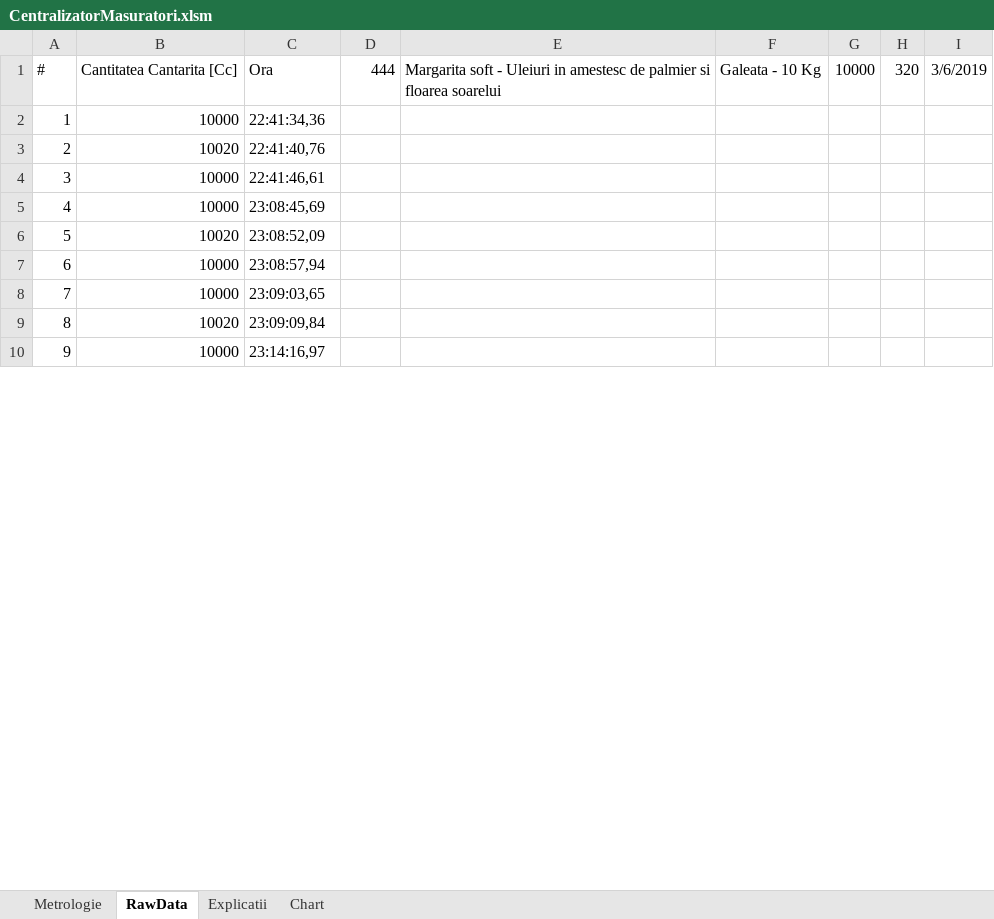
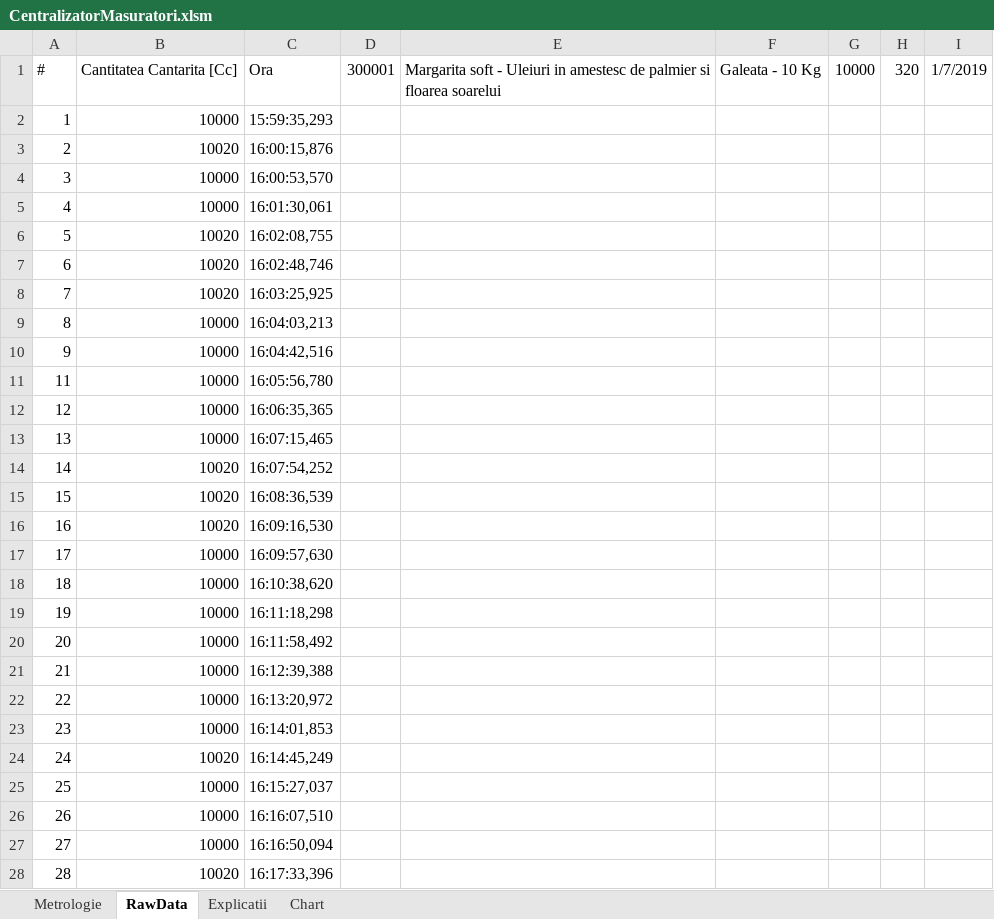
Before and after one commit to krs0/ScalesAutomation, an Excel workbook: Distribution/Server/CentralizatorMasuratori.xlsm, sheet RawData, drawn as a sheet; only a part is shown; values as stored, in another font and other column widths than the file's, no borders; addresses are those after the commit; the diff covers the shown part only; the diff names each change by its address in the sheet, - before the commit and + after, or states it on an @@ line.

Commit message:
Renumber measurements in excel so that there are no gaps. Last measurement is dropped if not within tolerances. Added confidence level for measurements. Now a measurement will be detected even if not within tolerances.

```diff
--- a/Distribution/Server/CentralizatorMasuratori.xlsm (sheet RawData)
+++ b/Distribution/Server/CentralizatorMasuratori.xlsm (sheet RawData)
-D1: 444
+D1: 300001
-I1: 3/6/2019
+I1: 1/7/2019
-C2: 22:41:34,36
+C2: 15:59:35,293
+row 3: 2 | 10020 | 16:00:15,876
+row 4: 3 | 10000 | 16:00:53,570
+row 5: 4 | 10000 | 16:01:30,061
+row 6: 5 | 10020 | 16:02:08,755
@@ column A renumbered from row 7 down @@
-C7: 22:41:40,76
+C7: 16:02:48,746
+row 8: 7 | 10020 | 16:03:25,925
+row 9: 8 | 10000 | 16:04:03,213
-C10: 22:41:46,61
+C10: 16:04:42,516
-C11: 23:08:45,69
+C11: 16:05:56,780
+row 12: 12 | 10000 | 16:06:35,365
+row 13: 13 | 10000 | 16:07:15,465
+row 14: 14 | 10020 | 16:07:54,252
-C15: 23:08:52,09
+C15: 16:08:36,539
+row 16: 16 | 10020 | 16:09:16,530
-C17: 23:08:57,94
+C17: 16:09:57,630
-C18: 23:09:03,65
+C18: 16:10:38,620
+row 19: 19 | 10000 | 16:11:18,298
+row 20: 20 | 10000 | 16:11:58,492
+row 21: 21 | 10000 | 16:12:39,388
+row 22: 22 | 10000 | 16:13:20,972
+row 23: 23 | 10000 | 16:14:01,853
-C24: 23:09:09,84
+C24: 16:14:45,249
-C25: 23:14:16,97
+C25: 16:15:27,037
+row 26: 26 | 10000 | 16:16:07,510
+row 27: 27 | 10000 | 16:16:50,094
+row 28: 28 | 10020 | 16:17:33,396
```
Also changed, not shown: 1 added row and 1 edited cell elsewhere in this sheet, sheet Metrologie, formulas that keep their value, charts or pictures, 7 other files.
